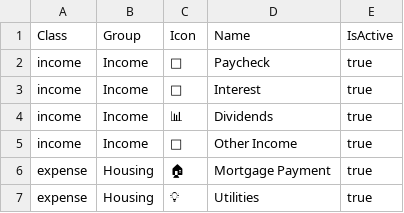
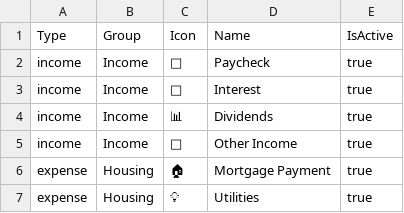
Before and after one commit to Cynicollision/moped-finance, a CSV file: server/seed-data/categories.csv, drawn as a sheet; only a part is shown.

Commit message:
Categories: rename class to type (#31)

```diff
--- a/server/seed-data/categories.csv
+++ b/server/seed-data/categories.csv
@@ -1,2 +1,2 @@
-Class,Group,Icon,Name,IsActive
+Type,Group,Icon,Name,IsActive
 income,Income,💼,Paycheck,true
```
Also changed, not shown: 29 other files.
